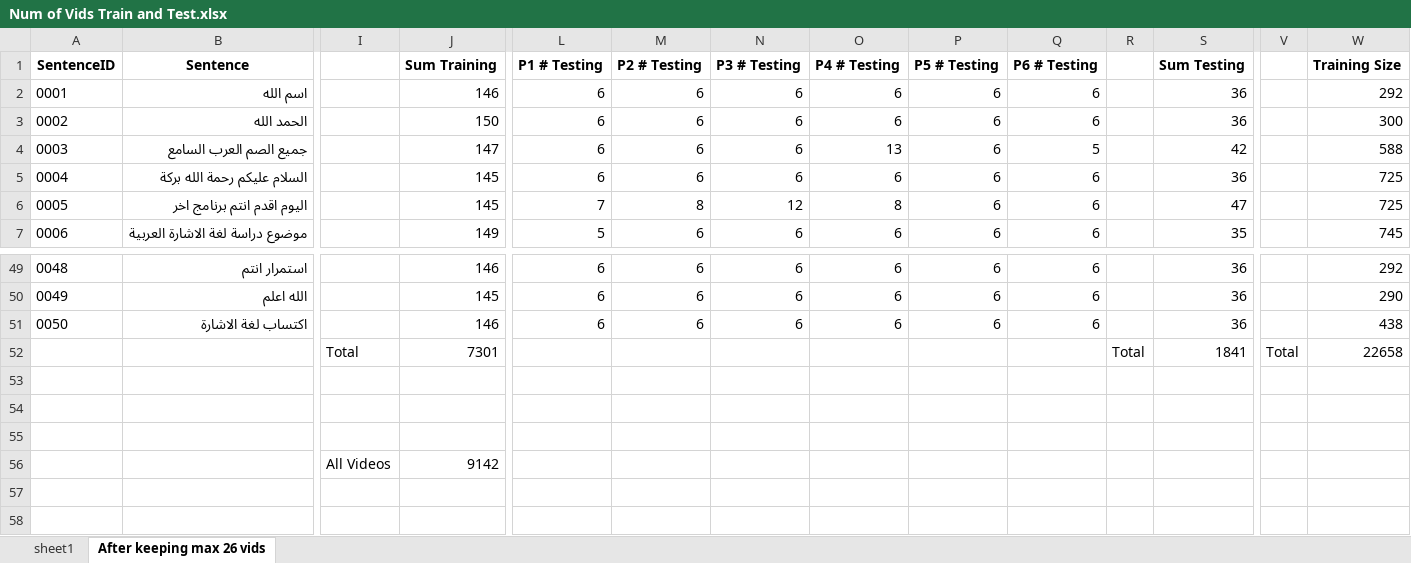
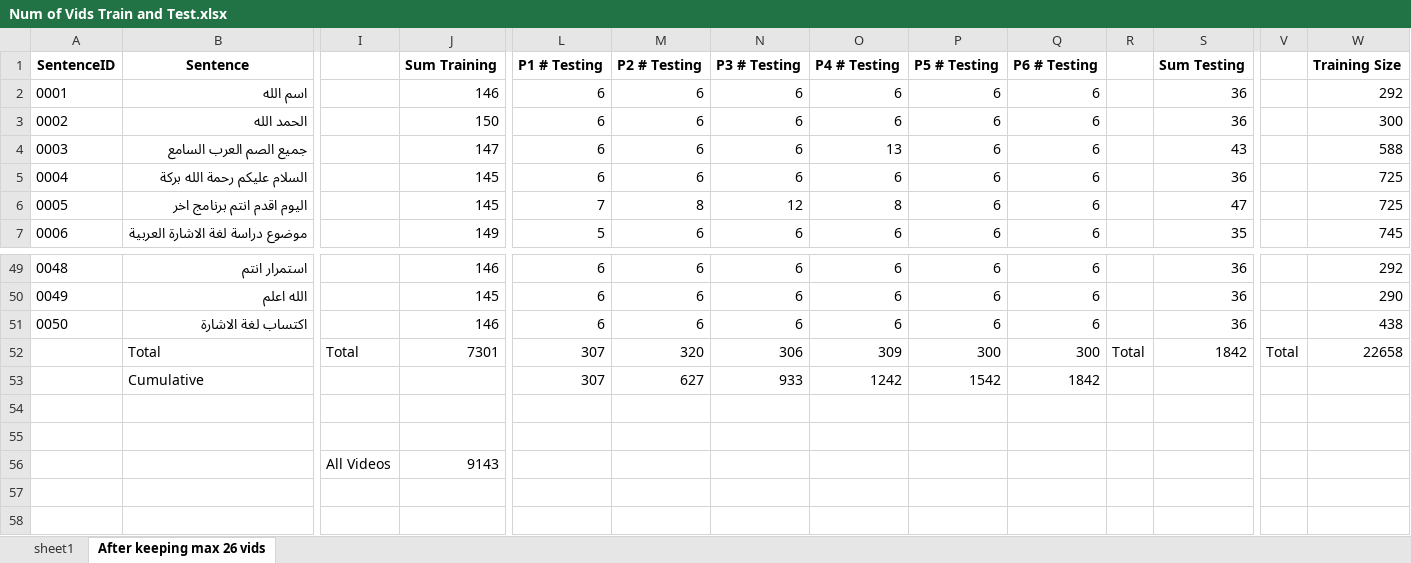
Before and after one commit to lamiselsayed/Senior-Design-Code, an Excel workbook: Dataset Excel Sheets/Num of Vids Train and Test.xlsx, sheet After keeping max 26 vids, drawn as a sheet; only a part is shown, gaps mark what is left out; values as stored, in another font and other column widths than the file's, no borders; conditional formats not drawn; removed rows and columns are numbered as before the commit, all else as after; rows hold the shown columns only; the diff names each change by its address in the sheet, - before the commit and + after, or states it on an @@ line.

```diff
--- a/Dataset Excel Sheets/Num of Vids Train and Test.xlsx (sheet After keeping max 26 vids)
+++ b/Dataset Excel Sheets/Num of Vids Train and Test.xlsx (sheet After keeping max 26 vids)
-Q4 (P6 # Testing): 5
+Q4 (P6 # Testing): 6
-S4 (Sum Testing): 42
+S4 (Sum Testing): 43
-row 52:  |  | Total | 7301 |  |  |  |  |  |  | Total | 1841 | Total | 22658
+row 52:  | Total | Total | 7301 | 307 | 320 | 306 | 309 | 300 | 300 | Total | 1842 | Total | 22658
+row 53:  | Cumulative |  |  | 307 | 627 | 933 | 1242 | 1542 | 1842
+row 56:  |  | All Videos | 9143
-row 56:  |  | All Videos | 9142
+row 58: (empty)
```
Also changed, not shown: sheet sheet1, Dataset Excel Sheets/Frames/Train/total frames.xlsx, Dataset Excel Sheets/Unique Words with IDs.xlsx.
